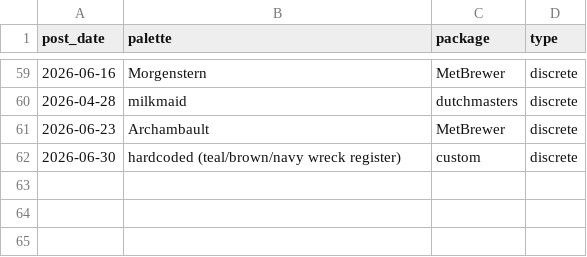
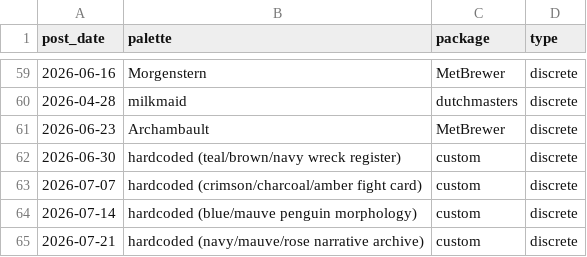
Before and after one commit to seanthimons/seanthimons.github.io, a CSV file: posts/palette-log.csv, drawn as a sheet; only a part is shown, gaps mark what is left out.

Commit message:
Add Tidy Tuesday posts: 2026-07-07 to 2026-07-21

```diff
--- a/posts/palette-log.csv
+++ b/posts/palette-log.csv
@@ -62 +62,4 @@ post_date,palette,package,type
 "2026-06-30","hardcoded (teal/brown/navy wreck register)","custom","discrete"
+"2026-07-07","hardcoded (crimson/charcoal/amber fight card)","custom","discrete"
+"2026-07-14","hardcoded (blue/mauve penguin morphology)","custom","discrete"
+"2026-07-21","hardcoded (navy/mauve/rose narrative archive)","custom","discrete"
```
Also changed, not shown: 23 other files.
